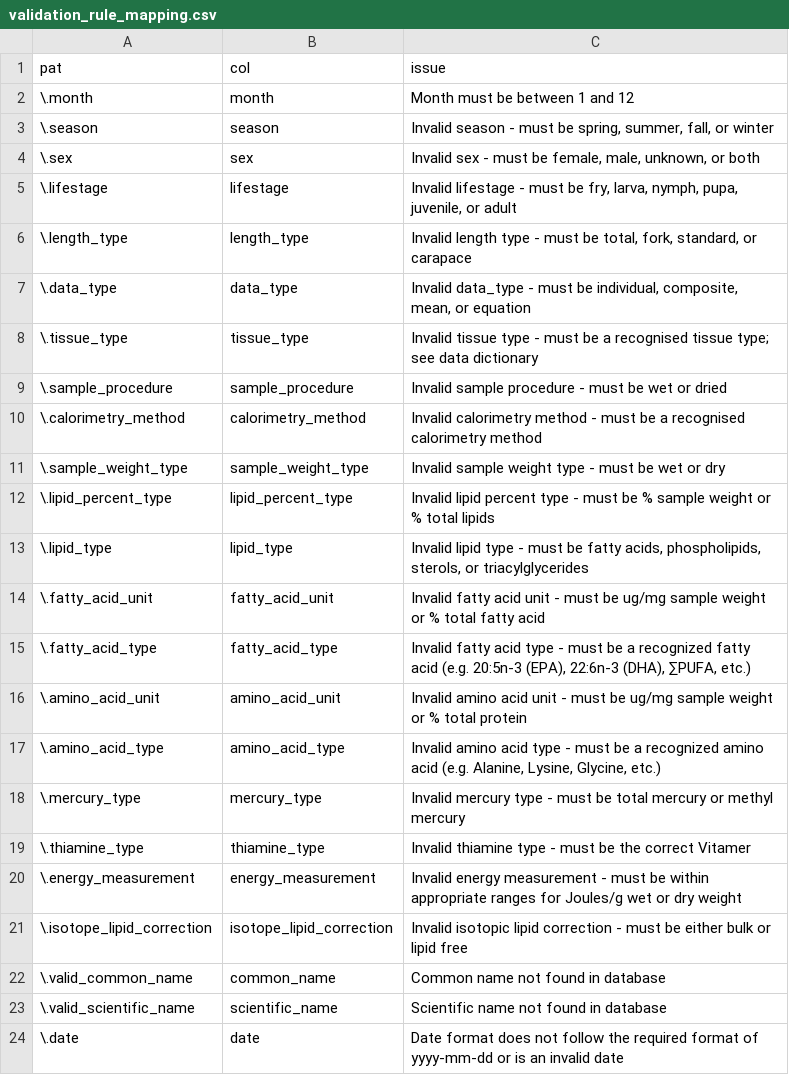
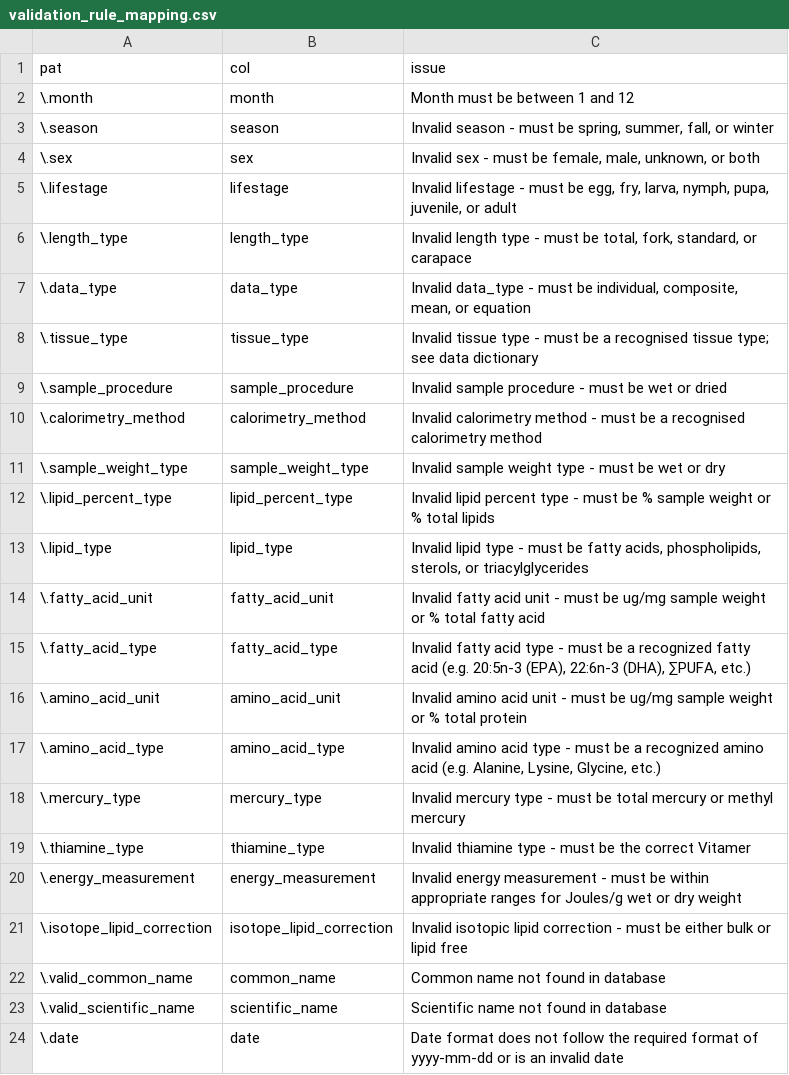
Before and after one commit to benjaminhlina/glatar-app, a CSV file: data/validation_rule_mapping.csv, drawn as a sheet.

Commit message:
add in egg into lifestage

```diff
--- a/data/validation_rule_mapping.csv
+++ b/data/validation_rule_mapping.csv
@@ -4,3 +4,3 @@ pat,col,issue
 \.sex,sex,"Invalid sex - must be female, male, unknown, or both"
-\.lifestage,lifestage,"Invalid lifestage - must be fry, larva, nymph, pupa, juvenile, or adult"
+\.lifestage,lifestage,"Invalid lifestage - must be egg, fry, larva, nymph, pupa, juvenile, or adult"
 \.length_type,length_type,"Invalid length type - must be total, fork, standard, or carapace"
```
